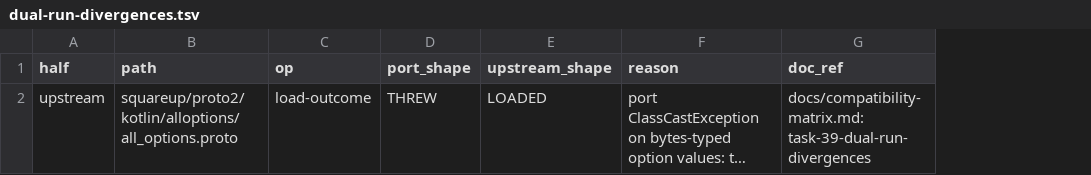
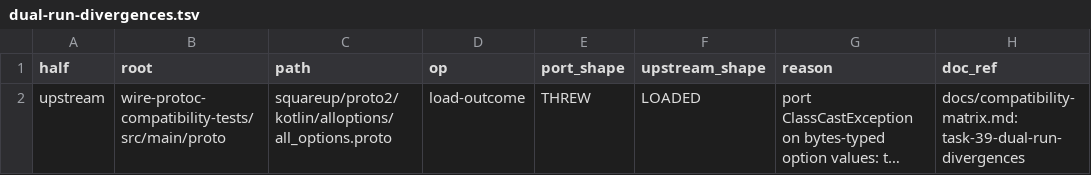
Before and after one commit to Apitomy/antiwire, a TSV file: config/dual-run-divergences.tsv, drawn as a sheet; long unchanged cells end in …; the diff names each change by its address in the sheet, - before the commit and + after, or states it on an @@ line.

Commit message:
TASK-39 round 3: ledger integrity, root-scoped keys, --update guards
Ledger and OBSERVED keys gain the corpus root (half|root|path|op): apicurio carries
byte-identical additionalTypes/decimal.proto and metadata/metadata.proto under both
src/main/proto and src/test/proto (md5-verified), so a relativePath-only key could not
name which physical file a row covers. The TSV gains the root column (the committed
all_options.proto row names wire-protoc-compatibility-tests/src/main/proto; shapes
unchanged), divergence()'s printed row and the --update extraction regex carry it, and
the loader rejects duplicate keys (probed: same row twice fails 214 errors with the
duplicate key named, never last-wins).

Stale detection now works in both directions: the ledger is consulted BEFORE the equal
branch records, so a committed row whose difference got fixed fails identity as a stale
row to delete (probed: fabricated equal-shapes canonical-text row fails with the row to
delete), while a covered divergence still narrows to the row's exact shapes.

--update guards, all probed end to end: refuses rows whose key is already in the ledger
(refused-duplicate against the real failure text), refuses to operate when the surefire
report predates the ledger or the corpus TSV (a superseded run's rows are not evidence),
and adds the missing trailing newline before appending so a row can never splice onto
the last committed line. The verdict itself never changes.

Verified: focused harness 215 tests, Failures/Errors/Skipped 0 (215 tests re-run with
the root-scoped ledger); bash -n; standalone suite PASS; update append/refusal chain
exercised on the real all_options divergence (append 1, second run refused stale,
fresh-mtime run refused duplicate, newline-less ledger repaired then appended).

```diff
--- a/config/dual-run-divergences.tsv
+++ b/config/dual-run-divergences.tsv
+column B (root), row 2: wire-protoc-compatibility-tests/src/main/proto
```
Also changed, not shown: 3 other files.
